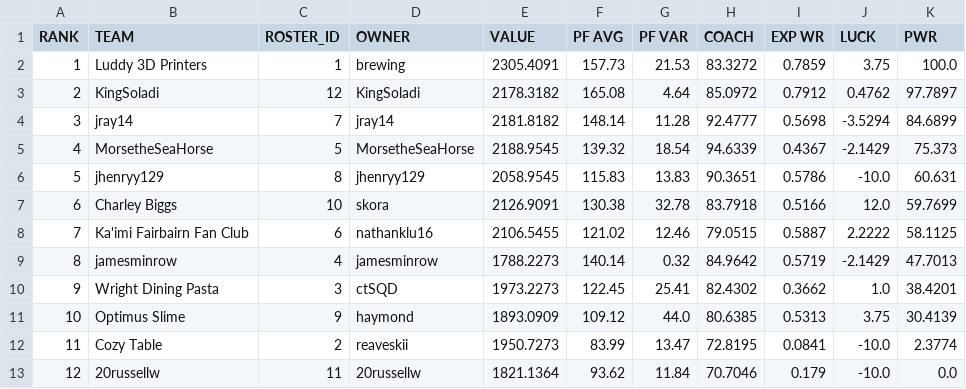
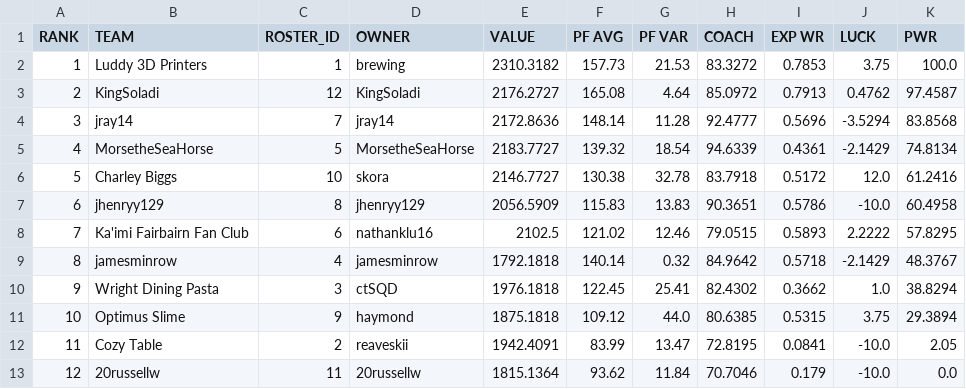
Before and after one commit to le-pantman/dynasty-power-rankings, a CSV file: reports/2026/week_2_csv/week_2_pwr.csv, drawn as a sheet.

```diff
--- a/reports/2026/week_2_csv/week_2_pwr.csv
+++ b/reports/2026/week_2_csv/week_2_pwr.csv
@@ -1,13 +1,13 @@
 RANK,TEAM,ROSTER_ID,OWNER,VALUE,PF AVG,PF VAR,COACH,EXP WR,LUCK,PWR
-1,Luddy 3D Printers,1,brewing,2305.4091,157.73,21.53,83.3272,0.7859,3.75,100.0
-2,KingSoladi,12,KingSoladi,2178.3182,165.08,4.64,85.0972,0.7912,0.4762,97.7897
-3,jray14,7,jray14,2181.8182,148.14,11.28,92.4777,0.5698,-3.5294,84.6899
-4,MorsetheSeaHorse,5,MorsetheSeaHorse,2188.9545,139.32,18.54,94.6339,0.4367,-2.1429,75.373
-5,jhenryy129,8,jhenryy129,2058.9545,115.83,13.83,90.3651,0.5786,-10.0,60.631
-6,Charley Biggs,10,skora,2126.9091,130.38,32.78,83.7918,0.5166,12.0,59.7699
-7,Ka'imi Fairbairn Fan Club,6,nathanklu16,2106.5455,121.02,12.46,79.0515,0.5887,2.2222,58.1125
-8,jamesminrow,4,jamesminrow,1788.2273,140.14,0.32,84.9642,0.5719,-2.1429,47.7013
-9,Wright Dining Pasta,3,ctSQD,1973.2273,122.45,25.41,82.4302,0.3662,1.0,38.4201
-10,Optimus Slime,9,haymond,1893.0909,109.12,44.0,80.6385,0.5313,3.75,30.4139
-11,Cozy Table,2,reaveskii,1950.7273,83.99,13.47,72.8195,0.0841,-10.0,2.3774
-12,20russellw,11,20russellw,1821.1364,93.62,11.84,70.7046,0.179,-10.0,0.0
+1,Luddy 3D Printers,1,brewing,2310.3182,157.73,21.53,83.3272,0.7853,3.75,100.0
+2,KingSoladi,12,KingSoladi,2176.2727,165.08,4.64,85.0972,0.7913,0.4762,97.4587
+3,jray14,7,jray14,2172.8636,148.14,11.28,92.4777,0.5696,-3.5294,83.8568
+4,MorsetheSeaHorse,5,MorsetheSeaHorse,2183.7727,139.32,18.54,94.6339,0.4361,-2.1429,74.8134
+5,Charley Biggs,10,skora,2146.7727,130.38,32.78,83.7918,0.5172,12.0,61.2416
+6,jhenryy129,8,jhenryy129,2056.5909,115.83,13.83,90.3651,0.5786,-10.0,60.4958
+7,Ka'imi Fairbairn Fan Club,6,nathanklu16,2102.5,121.02,12.46,79.0515,0.5893,2.2222,57.8295
+8,jamesminrow,4,jamesminrow,1792.1818,140.14,0.32,84.9642,0.5718,-2.1429,48.3767
+9,Wright Dining Pasta,3,ctSQD,1976.1818,122.45,25.41,82.4302,0.3662,1.0,38.8294
+10,Optimus Slime,9,haymond,1875.1818,109.12,44.0,80.6385,0.5315,3.75,29.3894
+11,Cozy Table,2,reaveskii,1942.4091,83.99,13.47,72.8195,0.0841,-10.0,2.05
+12,20russellw,11,20russellw,1815.1364,93.62,11.84,70.7046,0.179,-10.0,0.0
```
Also changed, not shown: reports/2026/week_2_csv/week_2_long.csv, reports/2026/week_2_csv/week_2_overall.csv, 1 other file.
